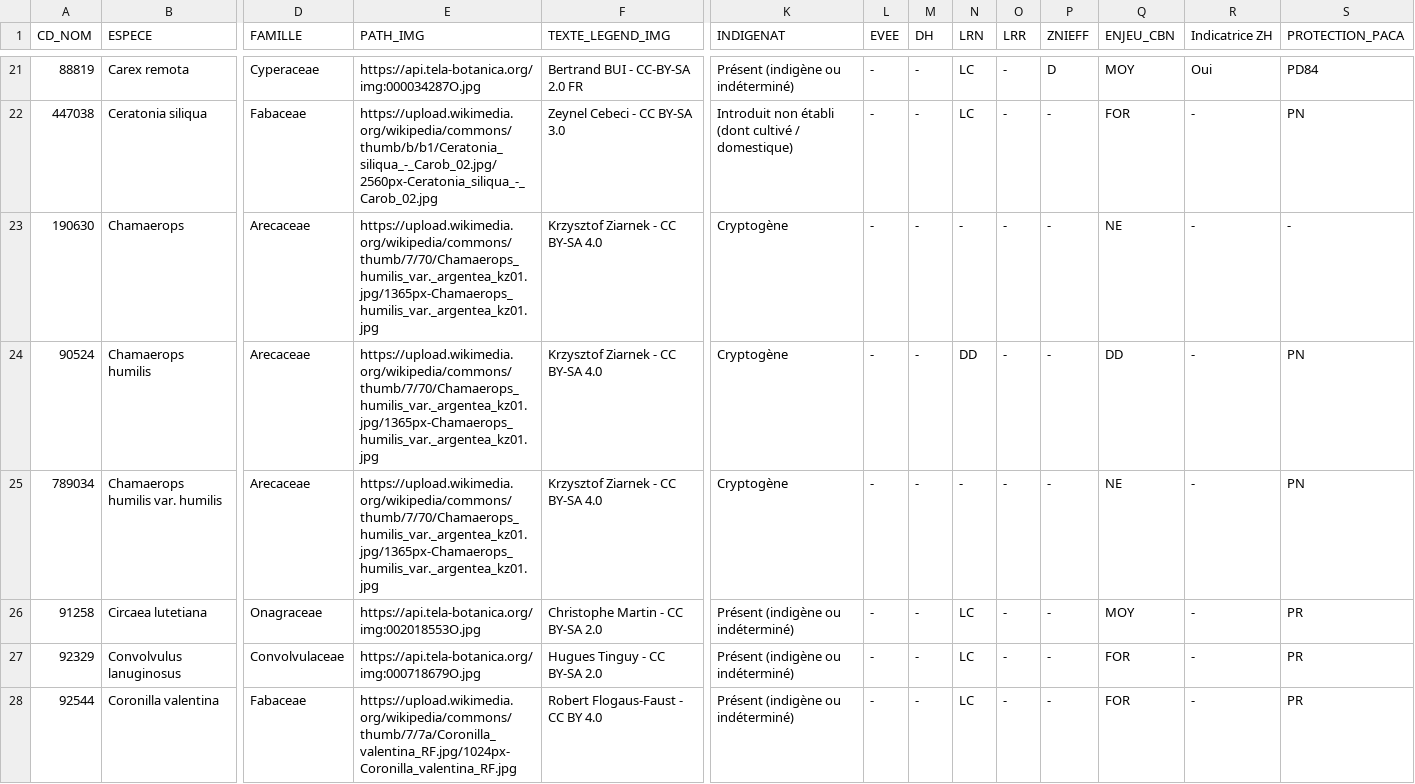
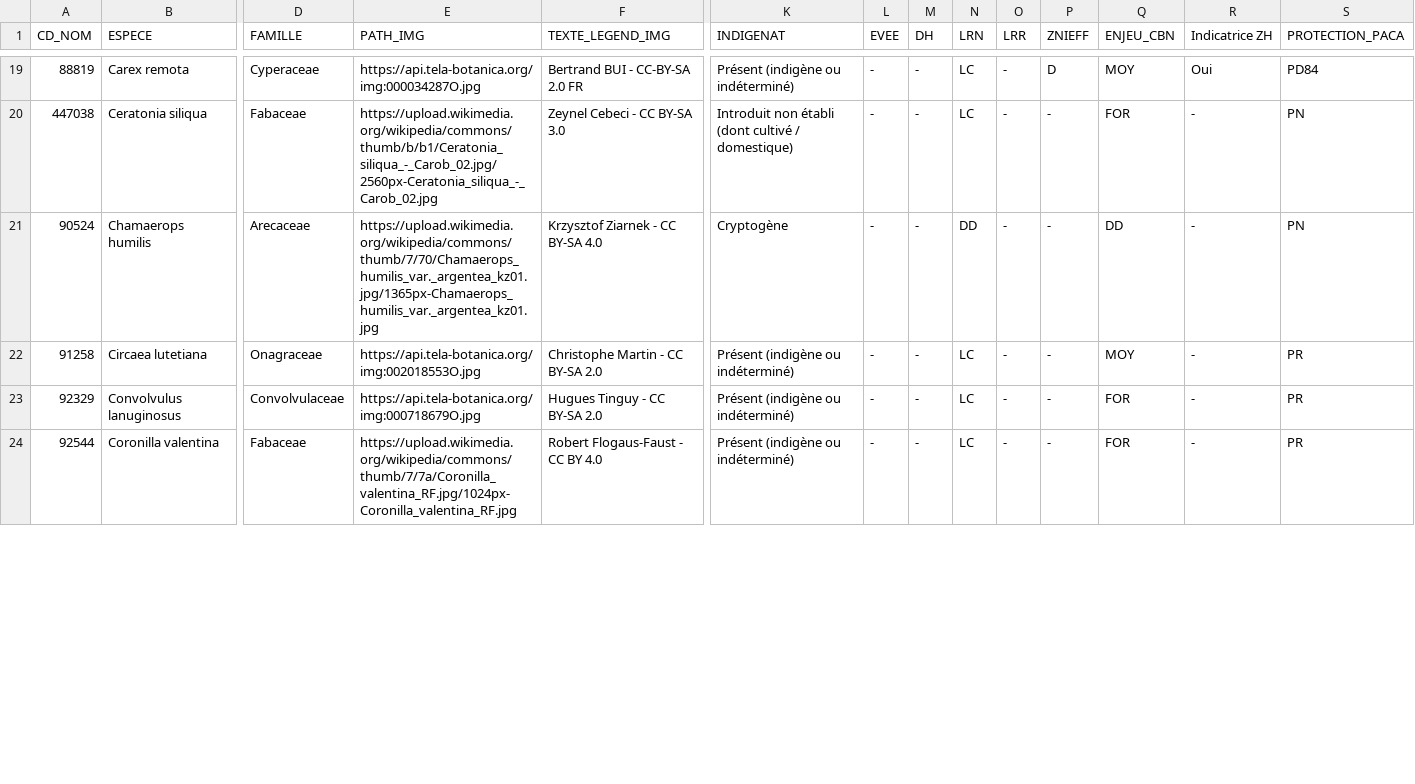
Before and after one commit to augustinsoulard/BDD_FLORE_CONSTRUCT, a CSV file: NATURAL-HOST/Method_GlideApps/BDD_Flore_patri_PACA.csv, drawn as a sheet; only a part is shown, gaps mark what is left out; rows hold the shown columns only; the diff covers the shown part only; the diff names each change by its address in the sheet, - before the commit and + after, or states it on an @@ line.

```diff
--- a/NATURAL-HOST/Method_GlideApps/BDD_Flore_patri_PACA.csv
+++ b/NATURAL-HOST/Method_GlideApps/BDD_Flore_patri_PACA.csv
-row 23: 190630 | Chamaerops | Arecaceae | https://upload.wikimedia.org/wikipedia/commons/thumb/7/70/Chamaerops_humilis_var._argentea_kz01.jpg/1365px-Chamaerops_humilis_var._argentea_kz01.jpg | Krzysztof Ziarnek - CC BY-SA 4.0 | Cryptogène | - | - | - | - | - | NE | - | -
-row 25: 789034 | Chamaerops humilis var. humilis | Arecaceae | https://upload.wikimedia.org/wikipedia/commons/thumb/7/70/Chamaerops_humilis_var._argentea_kz01.jpg/1365px-Chamaerops_humilis_var._argentea_kz01.jpg | Krzysztof Ziarnek - CC BY-SA 4.0 | Cryptogène | - | - | - | - | - | NE | - | PN
```
Also changed, not shown: 3 removed rows and 9 edited cells elsewhere in this file, 6 other files.
